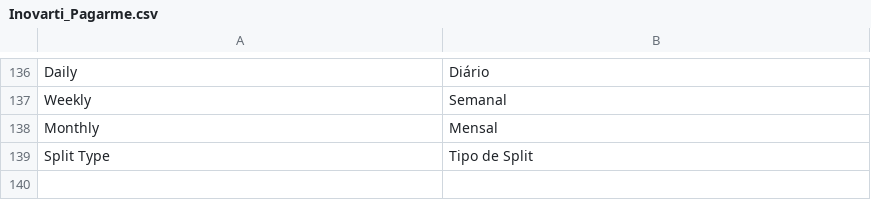
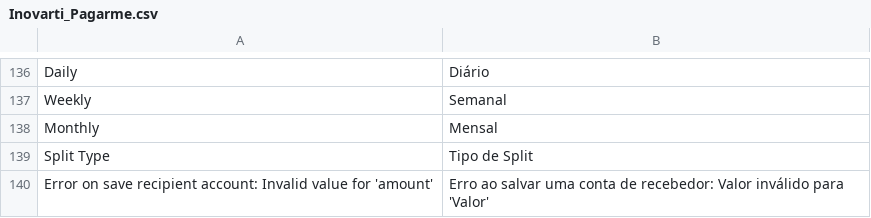
Before and after one commit to rafaelstz/pagarme-magento, a CSV file: app/locale/pt_BR/Inovarti_Pagarme.csv, drawn as a sheet; only a part is shown, gaps mark what is left out; the diff names each change by its address in the sheet, - before the commit and + after, or states it on an @@ line.

```diff
--- a/app/locale/pt_BR/Inovarti_Pagarme.csv
+++ b/app/locale/pt_BR/Inovarti_Pagarme.csv
+row 140: Error on save recipient account: Invalid value for 'amount' | Erro ao salvar uma conta de recebedor: Valor inválido para 'Valor'
```
Also changed, not shown: 1 other file.
